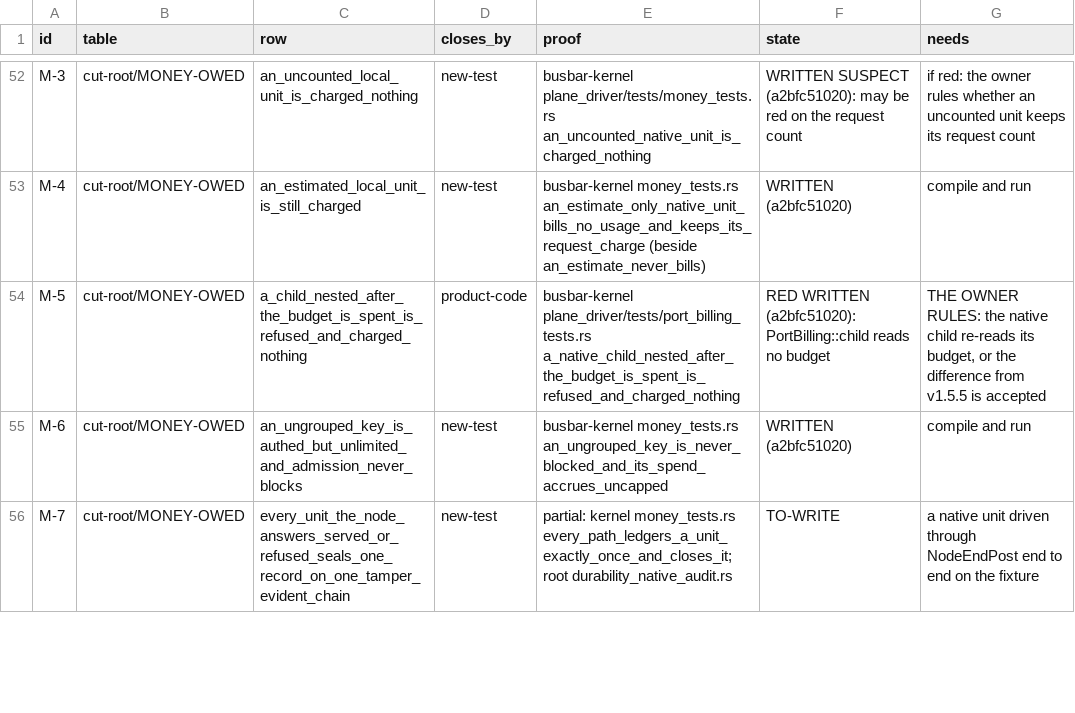
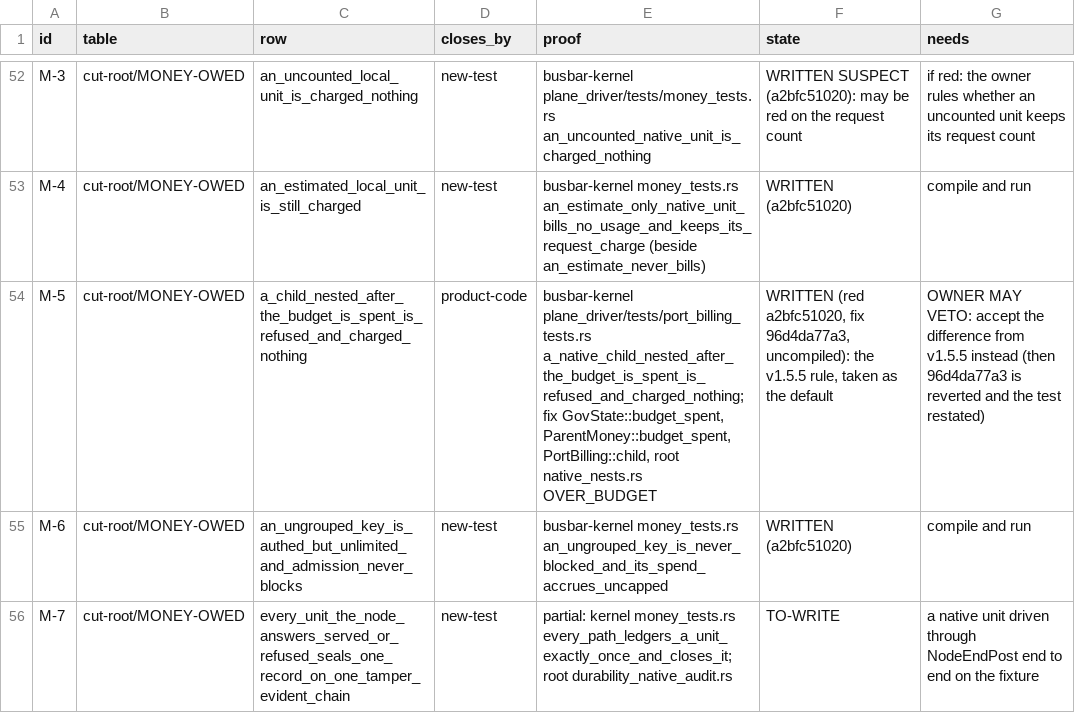
Before and after one commit to GetBusbar/busbar, a TSV file: ci/owed/LEDGER.tsv, drawn as a sheet; only a part is shown, gaps mark what is left out; the diff covers the shown part only.

Commit message:
Ledger: second reading of eight rows (nest depth and the admission permit proven natively; the child budget read written)

```diff
--- a/ci/owed/LEDGER.tsv
+++ b/ci/owed/LEDGER.tsv
@@ -53,3 +53,3 @@ M-3	cut-root/MONEY-OWED	an_uncounted_local_unit_is_charged_nothing	new-test	busb
 M-4	cut-root/MONEY-OWED	an_estimated_local_unit_is_still_charged	new-test	busbar-kernel money_tests.rs an_estimate_only_native_unit_bills_no_usage_and_keeps_its_request_charge (beside an_estimate_never_bills)	WRITTEN (a2bfc51020)	compile and run
-M-5	cut-root/MONEY-OWED	a_child_nested_after_the_budget_is_spent_is_refused_and_charged_nothing	product-code	busbar-kernel plane_driver/tests/port_billing_tests.rs a_native_child_nested_after_the_budget_is_spent_is_refused_and_charged_nothing	RED WRITTEN (a2bfc51020): PortBilling::child reads no budget	THE OWNER RULES: the native child re-reads its budget, or the difference from v1.5.5 is accepted
+M-5	cut-root/MONEY-OWED	a_child_nested_after_the_budget_is_spent_is_refused_and_charged_nothing	product-code	busbar-kernel plane_driver/tests/port_billing_tests.rs a_native_child_nested_after_the_budget_is_spent_is_refused_and_charged_nothing; fix GovState::budget_spent, ParentMoney::budget_spent, PortBilling::child, root native_nests.rs OVER_BUDGET	WRITTEN (red a2bfc51020, fix 96d4da77a3, uncompiled): the v1.5.5 rule, taken as the default	OWNER MAY VETO: accept the difference from v1.5.5 instead (then 96d4da77a3 is reverted and the test restated)
 M-6	cut-root/MONEY-OWED	an_ungrouped_key_is_authed_but_unlimited_and_admission_never_blocks	new-test	busbar-kernel money_tests.rs an_ungrouped_key_is_never_blocked_and_its_spend_accrues_uncapped	WRITTEN (a2bfc51020)	compile and run
```
Also changed, not shown: 24 edited cells elsewhere in this file.
